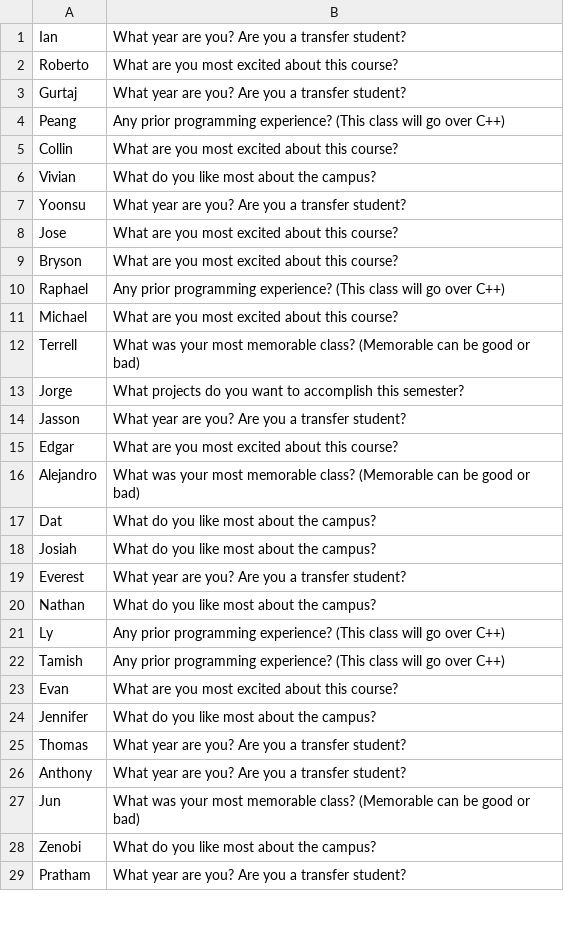
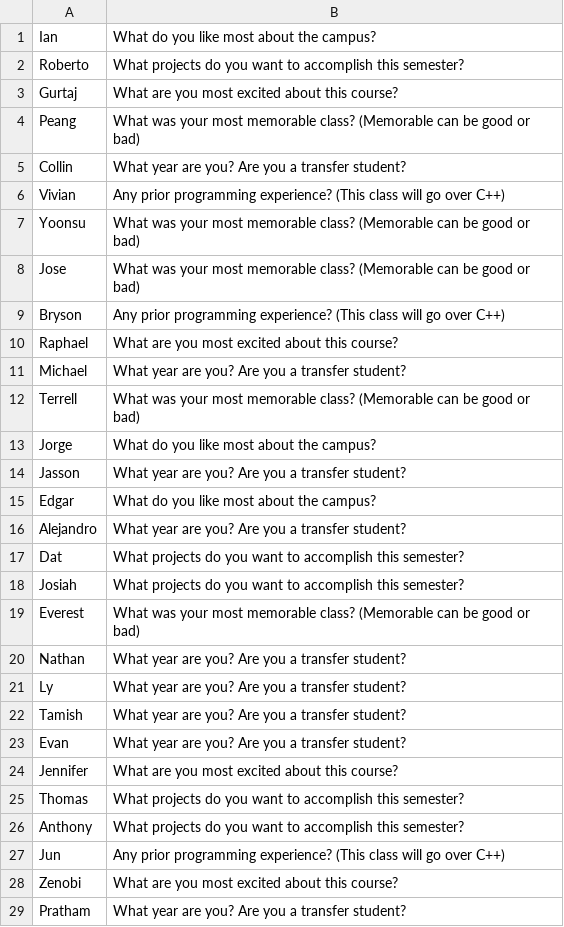
Before and after one commit to Mlee-89/Object-Oriented-Programming-2310.02, a CSV file: Lab2/Student_question_bank.csv, drawn as a sheet; only a part is shown; the diff covers the shown part only; the diff names each change by its address in the sheet, - before the commit and + after, or states it on an @@ line.

```diff
--- a/Lab2/Student_question_bank.csv
+++ b/Lab2/Student_question_bank.csv
-B1: What year are you? Are you a transfer student?
+B1: What do you like most about the campus?
-B2: What are you most excited about this course?
+B2: What projects do you want to accomplish this semester?
-B3: What year are you? Are you a transfer student?
+B3: What are you most excited about this course?
-B4: Any prior programming experience? (This class will go over C++)
+B4: What was your most memorable class? (Memorable can be good or bad)
-B5: What are you most excited about this course?
+B5: What year are you? Are you a transfer student?
-B6: What do you like most about the campus?
+B6: Any prior programming experience? (This class will go over C++)
-B7: What year are you? Are you a transfer student?
+B7: What was your most memorable class? (Memorable can be good or bad)
-B8: What are you most excited about this course?
+B8: What was your most memorable class? (Memorable can be good or bad)
-B9: What are you most excited about this course?
+B9: Any prior programming experience? (This class will go over C++)
-B10: Any prior programming experience? (This class will go over C++)
+B10: What are you most excited about this course?
-B11: What are you most excited about this course?
+B11: What year are you? Are you a transfer student?
-B13: What projects do you want to accomplish this semester?
+B13: What do you like most about the campus?
-B15: What are you most excited about this course?
+B15: What do you like most about the campus?
-B16: What was your most memorable class? (Memorable can be good or bad)
+B16: What year are you? Are you a transfer student?
-B17:B18: What do you like most about the campus?
+B17:B18: What projects do you want to accomplish this semester?
-B19: What year are you? Are you a transfer student?
+B19: What was your most memorable class? (Memorable can be good or bad)
-B20: What do you like most about the campus?
+B20: What year are you? Are you a transfer student?
-B21:B22: Any prior programming experience? (This class will go over C++)
+B21:B22: What year are you? Are you a transfer student?
-B23: What are you most excited about this course?
+B23: What year are you? Are you a transfer student?
-B24: What do you like most about the campus?
+B24: What are you most excited about this course?
-B25:B26: What year are you? Are you a transfer student?
+B25:B26: What projects do you want to accomplish this semester?
-B27: What was your most memorable class? (Memorable can be good or bad)
+B27: Any prior programming experience? (This class will go over C++)
-B28: What do you like most about the campus?
+B28: What are you most excited about this course?
```
Also changed, not shown: 1 edited cell elsewhere in this file, 3 other files.
